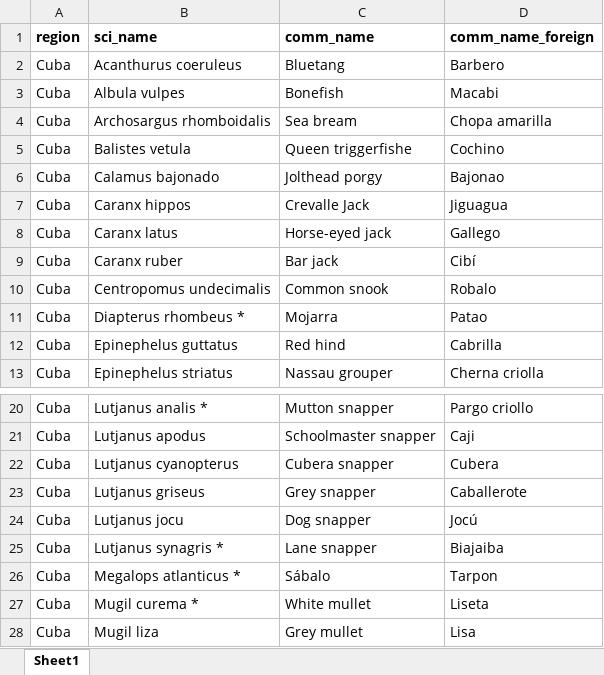
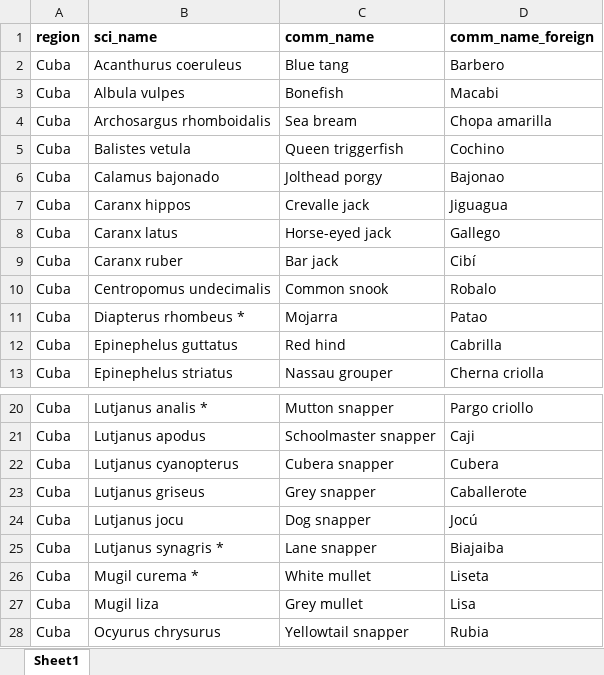
Before and after one commit to cfree14/cc_quota_baskets, an Excel workbook: data/karr/raw/karr_cuba_fish.xlsx, sheet Sheet1, drawn as a sheet; only a part is shown, gaps mark what is left out; the shorter side is filled out with more unchanged rows; values as stored, in another font and other column widths than the file's, no borders; the diff names each change by its address in the sheet, - before the commit and + after, or states it on an @@ line.

Commit message:
FishLife updates

```diff
--- a/data/karr/raw/karr_cuba_fish.xlsx (sheet Sheet1)
+++ b/data/karr/raw/karr_cuba_fish.xlsx (sheet Sheet1)
-C2 (comm_name): Bluetang
+C2 (comm_name): Blue tang
-C5 (comm_name): Queen triggerfishe
+C5 (comm_name): Queen triggerfish
-C7 (comm_name): Crevalle Jack
+C7 (comm_name): Crevalle jack
-row 26: Cuba | Megalops atlanticus * | Sábalo | Tarpon
```
Also changed, not shown: 1 other file.
